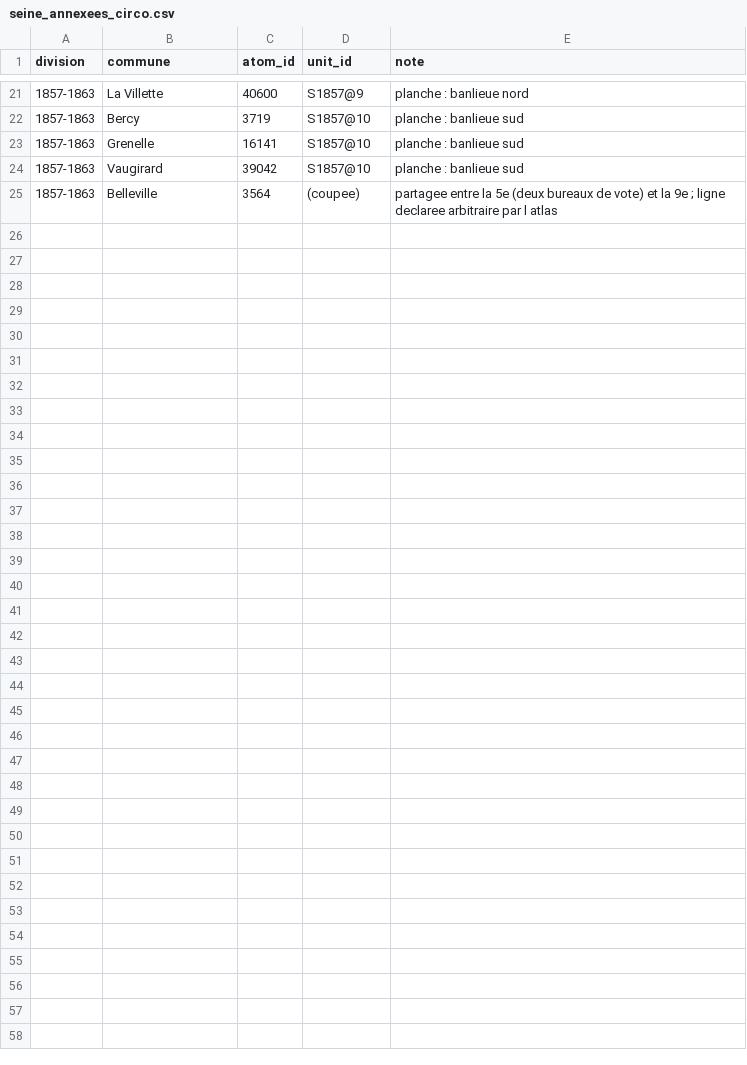
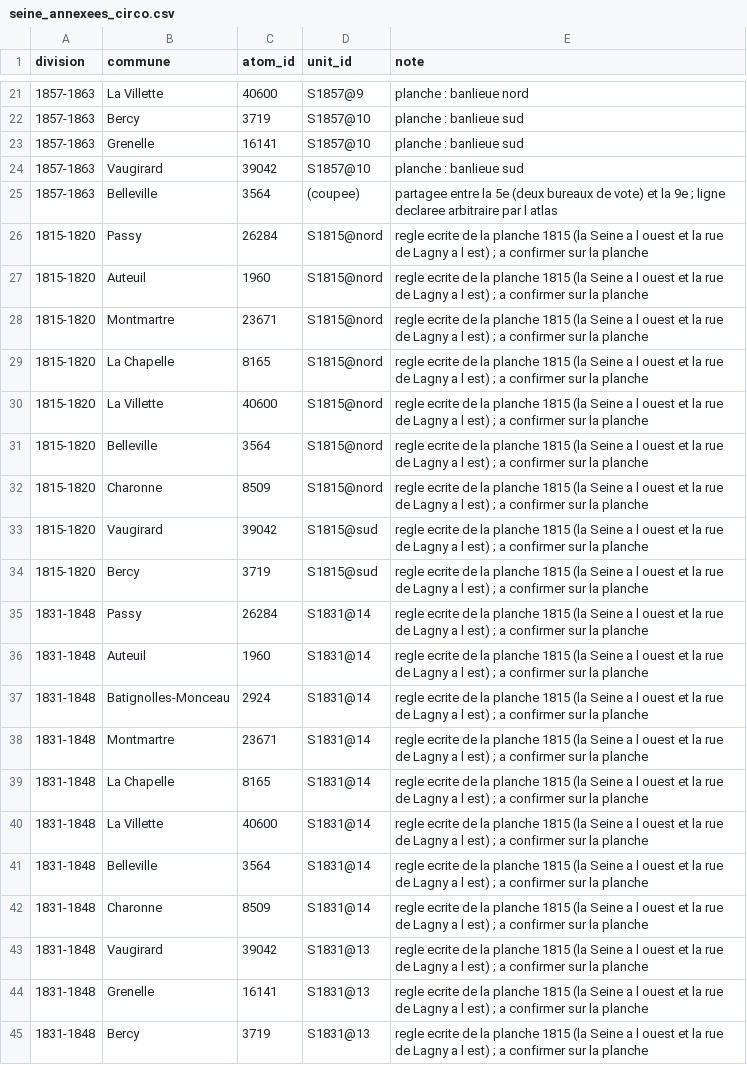
Before and after one commit to adrdufour/histgis-fr, a CSV file: circo/seine_annexees_circo.csv, drawn as a sheet; only a part is shown, gaps mark what is left out; the diff names each change by its address in the sheet, - before the commit and + after, or states it on an @@ line.

```diff
--- a/circo/seine_annexees_circo.csv
+++ b/circo/seine_annexees_circo.csv
+row 26: 1815-1820 | Passy | 26284 | S1815@nord | regle ecrite de la planche 1815 (la Seine a l ouest et la rue de Lagny a l est) ; a confirmer sur la planche
+row 27: 1815-1820 | Auteuil | 1960 | S1815@nord | regle ecrite de la planche 1815 (la Seine a l ouest et la rue de Lagny a l est) ; a confirmer sur la planche
+row 28: 1815-1820 | Montmartre | 23671 | S1815@nord | regle ecrite de la planche 1815 (la Seine a l ouest et la rue de Lagny a l est) ; a confirmer sur la planche
+row 29: 1815-1820 | La Chapelle | 8165 | S1815@nord | regle ecrite de la planche 1815 (la Seine a l ouest et la rue de Lagny a l est) ; a confirmer sur la planche
+row 30: 1815-1820 | La Villette | 40600 | S1815@nord | regle ecrite de la planche 1815 (la Seine a l ouest et la rue de Lagny a l est) ; a confirmer sur la planche
+row 31: 1815-1820 | Belleville | 3564 | S1815@nord | regle ecrite de la planche 1815 (la Seine a l ouest et la rue de Lagny a l est) ; a confirmer sur la planche
+row 32: 1815-1820 | Charonne | 8509 | S1815@nord | regle ecrite de la planche 1815 (la Seine a l ouest et la rue de Lagny a l est) ; a confirmer sur la planche
+row 33: 1815-1820 | Vaugirard | 39042 | S1815@sud | regle ecrite de la planche 1815 (la Seine a l ouest et la rue de Lagny a l est) ; a confirmer sur la planche
+row 34: 1815-1820 | Bercy | 3719 | S1815@sud | regle ecrite de la planche 1815 (la Seine a l ouest et la rue de Lagny a l est) ; a confirmer sur la planche
+row 35: 1831-1848 | Passy | 26284 | S1831@14 | regle ecrite de la planche 1815 (la Seine a l ouest et la rue de Lagny a l est) ; a confirmer sur la planche
+row 36: 1831-1848 | Auteuil | 1960 | S1831@14 | regle ecrite de la planche 1815 (la Seine a l ouest et la rue de Lagny a l est) ; a confirmer sur la planche
+row 37: 1831-1848 | Batignolles-Monceau | 2924 | S1831@14 | regle ecrite de la planche 1815 (la Seine a l ouest et la rue de Lagny a l est) ; a confirmer sur la planche
+row 38: 1831-1848 | Montmartre | 23671 | S1831@14 | regle ecrite de la planche 1815 (la Seine a l ouest et la rue de Lagny a l est) ; a confirmer sur la planche
+row 39: 1831-1848 | La Chapelle | 8165 | S1831@14 | regle ecrite de la planche 1815 (la Seine a l ouest et la rue de Lagny a l est) ; a confirmer sur la planche
+row 40: 1831-1848 | La Villette | 40600 | S1831@14 | regle ecrite de la planche 1815 (la Seine a l ouest et la rue de Lagny a l est) ; a confirmer sur la planche
+row 41: 1831-1848 | Belleville | 3564 | S1831@14 | regle ecrite de la planche 1815 (la Seine a l ouest et la rue de Lagny a l est) ; a confirmer sur la planche
+row 42: 1831-1848 | Charonne | 8509 | S1831@14 | regle ecrite de la planche 1815 (la Seine a l ouest et la rue de Lagny a l est) ; a confirmer sur la planche
+row 43: 1831-1848 | Vaugirard | 39042 | S1831@13 | regle ecrite de la planche 1815 (la Seine a l ouest et la rue de Lagny a l est) ; a confirmer sur la planche
+row 44: 1831-1848 | Grenelle | 16141 | S1831@13 | regle ecrite de la planche 1815 (la Seine a l ouest et la rue de Lagny a l est) ; a confirmer sur la planche
+row 45: 1831-1848 | Bercy | 3719 | S1831@13 | regle ecrite de la planche 1815 (la Seine a l ouest et la rue de Lagny a l est) ; a confirmer sur la planche
```
Also changed, not shown: 42 other files.
